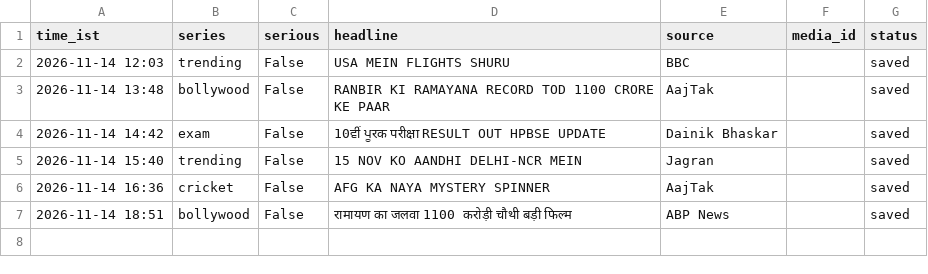
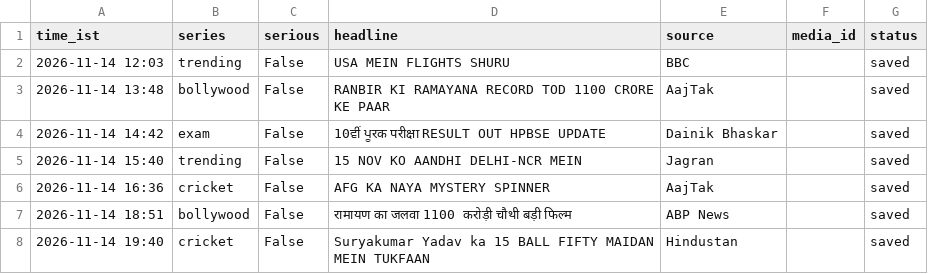
Before and after one commit to rameshprasad8218-lgtm/single-society-bot, a CSV file: data/log.csv, drawn as a sheet; the diff names each change by its address in the sheet, - before the commit and + after, or states it on an @@ line.

Commit message:
log 1940_cricket saved

```diff
--- a/data/log.csv
+++ b/data/log.csv
+row 8: 2026-11-14 19:40 | cricket | False | Suryakumar Yadav ka 15 BALL FIFTY MAIDAN MEIN TUKFAAN | Hindustan |  | saved
```
